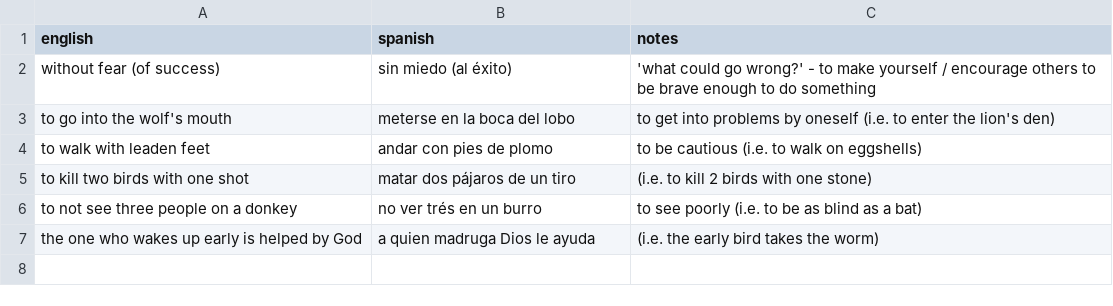
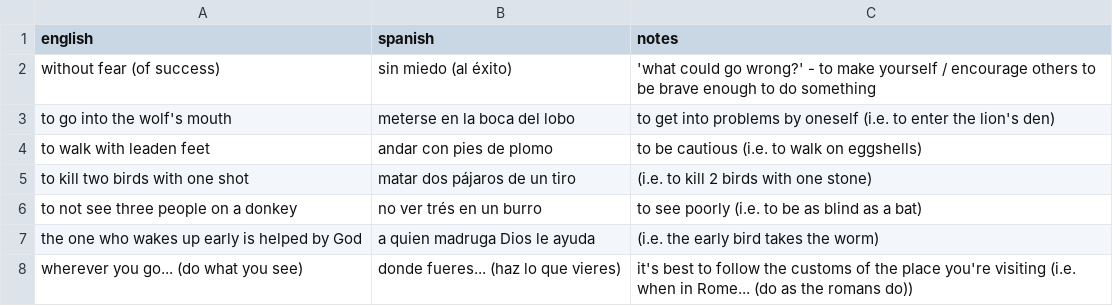
Before and after one commit to fangrayson/spanish_practice, a CSV file: data/phrases/idioms.csv, drawn as a sheet; the diff names each change by its address in the sheet, - before the commit and + after, or states it on an @@ line.

Commit message:
Adding "when in Rome..."

```diff
--- a/data/phrases/idioms.csv
+++ b/data/phrases/idioms.csv
+row 8: wherever you go... (do what you see) | donde fueres... (haz lo que vieres) | it's best to follow the customs of the place you're visiting (i.e. when in Rome... (do as the romans do))
```
